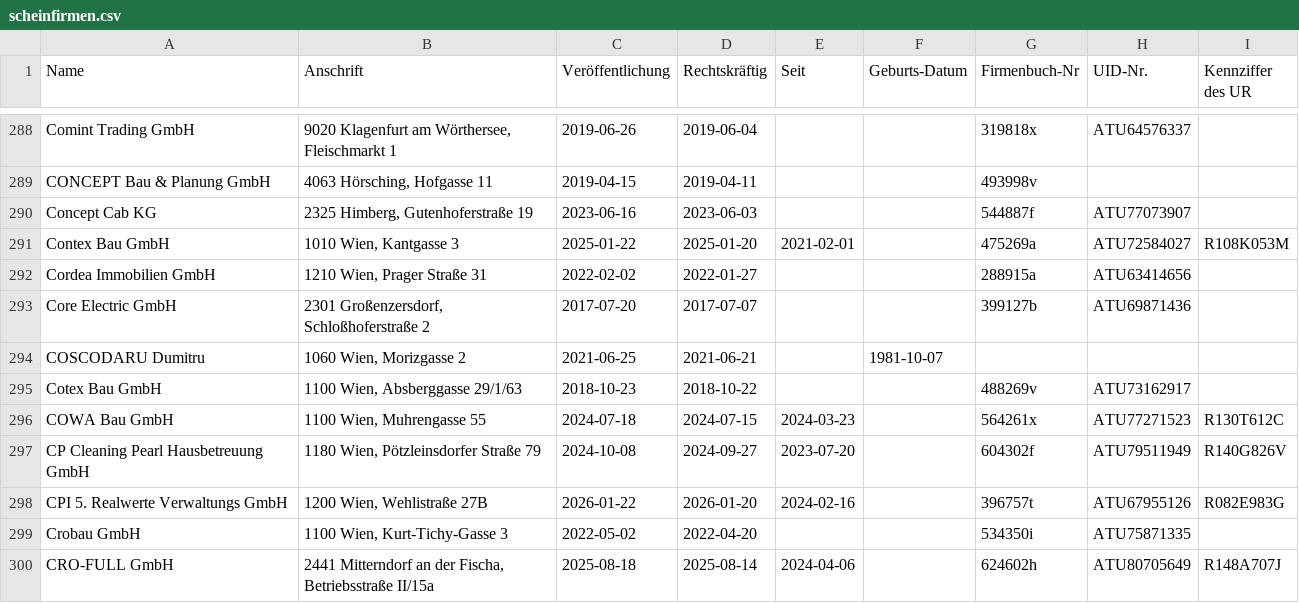
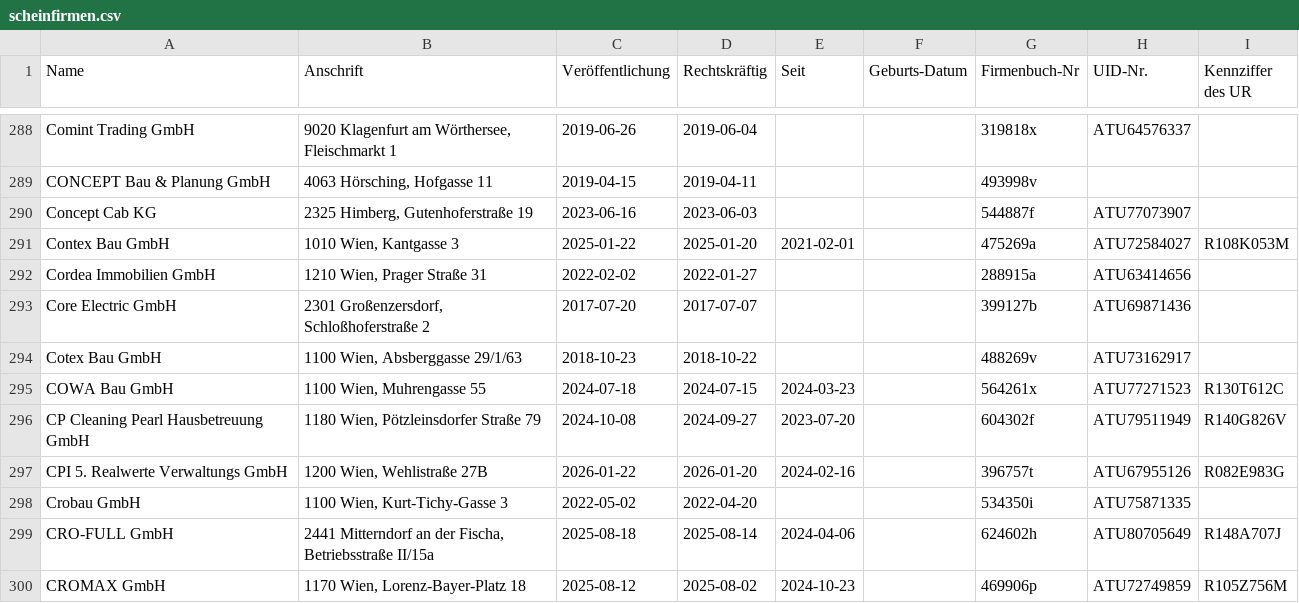
Before and after one commit to arjoma/scheinfirmen-at, a CSV file: data/scheinfirmen.csv, drawn as a sheet; only a part is shown, gaps mark what is left out; the shorter side is filled out with more unchanged rows.

```diff
--- a/data/scheinfirmen.csv
+++ b/data/scheinfirmen.csv
@@ -293,3 +293,2 @@ Cordea Immobilien GmbH,"1210 Wien, Prager Straße 31",2022-02-02,2022-01-27,,,28
 Core Electric GmbH,"2301 Großenzersdorf, Schloßhoferstraße 2",2017-07-20,2017-07-07,,,399127b,ATU69871436,
-COSCODARU Dumitru,"1060 Wien, Morizgasse 2",2021-06-25,2021-06-21,,1981-10-07,,,
 Cotex Bau GmbH,"1100 Wien, Absberggasse 29/1/63",2018-10-23,2018-10-22,,,488269v,ATU73162917,
```
Also changed, not shown: 3 other files.
